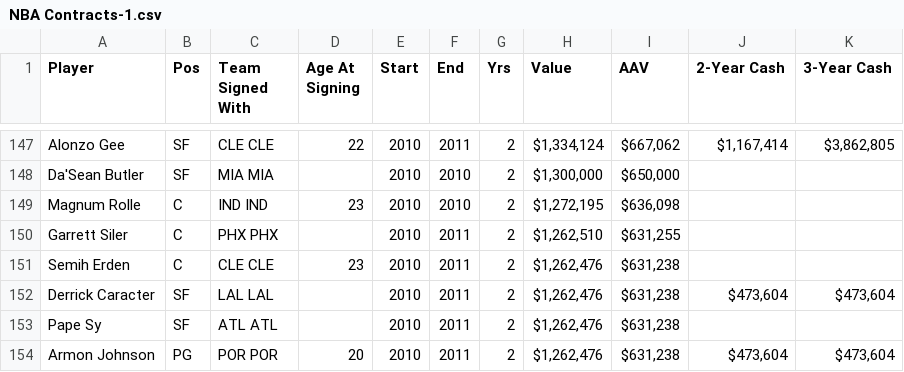
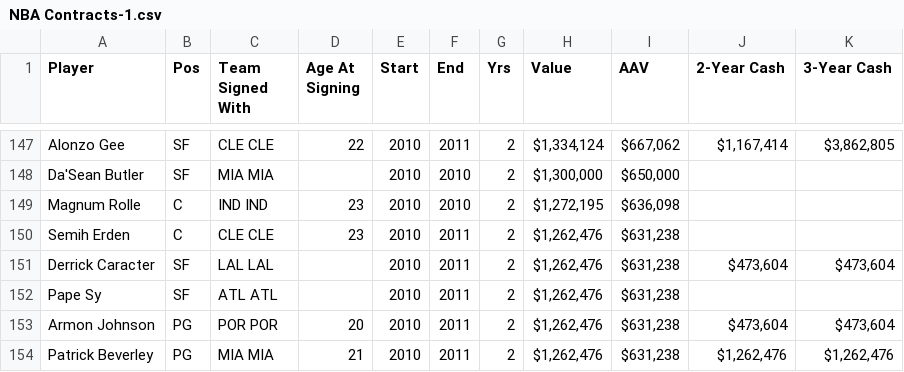
Before and after one commit to LiamWhitenack/fase-backend, a CSV file: data/contracts/NBA Contracts-1.csv, drawn as a sheet; only a part is shown, gaps mark what is left out; the shorter side is filled out with more unchanged rows.

```diff
--- a/data/contracts/NBA Contracts-1.csv
+++ b/data/contracts/NBA Contracts-1.csv
@@ -149,3 +149,2 @@
 "Magnum Rolle","C","IND                  IND","23","2010","2010","2","$1,272,195","$636,098","",""
-"Garrett Siler","C","PHX                  PHX","","2010","2011","2","$1,262,510","$631,255","",""
 "Semih Erden","C","CLE                  CLE","23","2010","2011","2","$1,262,476","$631,238","",""
```
Also changed, not shown: data/contracts/NBA Contracts-3.csv, data/contracts/NBA Contracts-6.csv, 3 other files.
